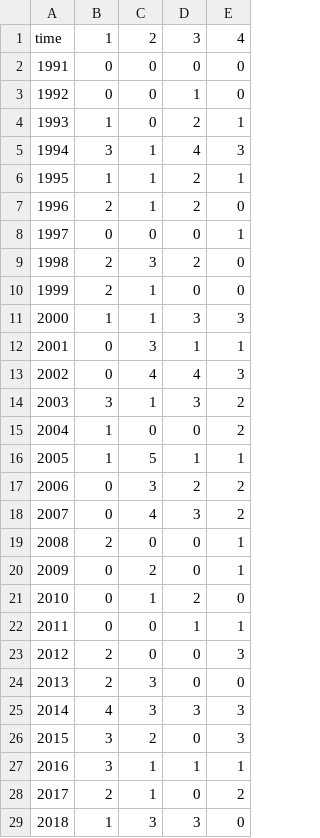
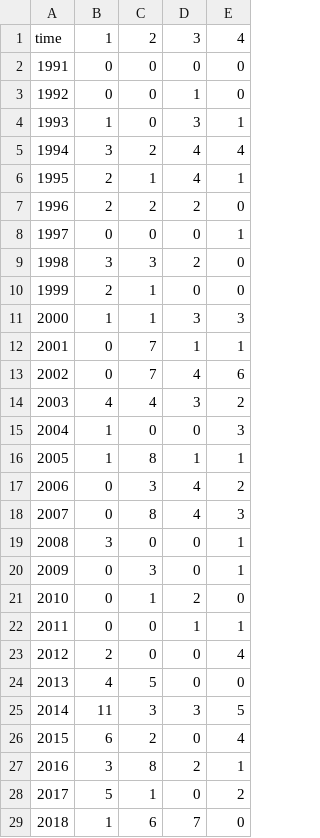
Before and after one commit to thigs0/Heatwaves, a CSV file: dados/season_heatwave.csv, drawn as a sheet; only a part is shown; the diff covers the shown part only.

```diff
--- a/dados/season_heatwave.csv
+++ b/dados/season_heatwave.csv
@@ -3,27 +3,27 @@ time,1,2,3,4
 1992,0,0,1,0
-1993,1,0,2,1
-1994,3,1,4,3
-1995,1,1,2,1
-1996,2,1,2,0
+1993,1,0,3,1
+1994,3,2,4,4
+1995,2,1,4,1
+1996,2,2,2,0
 1997,0,0,0,1
-1998,2,3,2,0
+1998,3,3,2,0
 1999,2,1,0,0
 2000,1,1,3,3
-2001,0,3,1,1
-2002,0,4,4,3
-2003,3,1,3,2
-2004,1,0,0,2
-2005,1,5,1,1
-2006,0,3,2,2
-2007,0,4,3,2
-2008,2,0,0,1
-2009,0,2,0,1
+2001,0,7,1,1
+2002,0,7,4,6
+2003,4,4,3,2
+2004,1,0,0,3
+2005,1,8,1,1
+2006,0,3,4,2
+2007,0,8,4,3
+2008,3,0,0,1
+2009,0,3,0,1
 2010,0,1,2,0
 2011,0,0,1,1
-2012,2,0,0,3
-2013,2,3,0,0
-2014,4,3,3,3
-2015,3,2,0,3
-2016,3,1,1,1
-2017,2,1,0,2
-2018,1,3,3,0
+2012,2,0,0,4
+2013,4,5,0,0
+2014,11,3,3,5
+2015,6,2,0,4
+2016,3,8,2,1
+2017,5,1,0,2
+2018,1,6,7,0
```
Also changed, not shown: 16 edited cells elsewhere in this file, dados/tmax_ref.csv, 16 other files.
